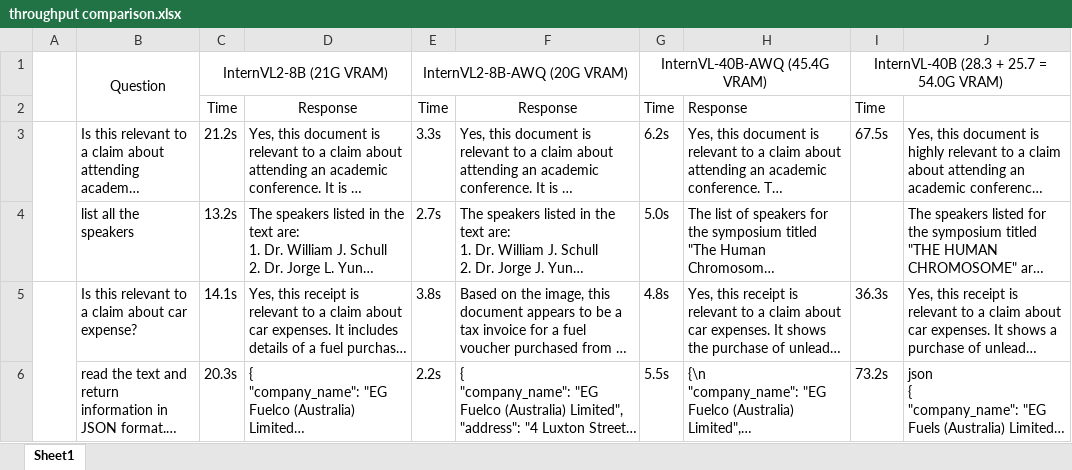
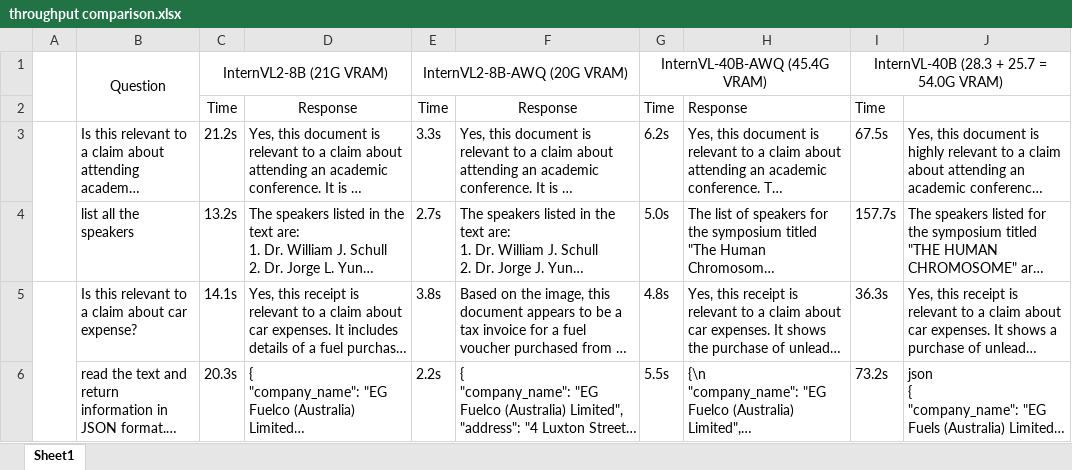
Before and after one commit to Triplesee/Large-Multimodal-Model, an Excel workbook: documents/throughput comparison.xlsx, sheet Sheet1, drawn as a sheet; only a part is shown; long unchanged cells end in …; values as stored, in another font and other column widths than the file's, no borders; charts and pictures not drawn; the diff covers the shown part only; the diff names each change by its address in the sheet, - before the commit and + after, or states it on an @@ line.

Commit message:
update throughput

```diff
--- a/documents/throughput comparison.xlsx (sheet Sheet1)
+++ b/documents/throughput comparison.xlsx (sheet Sheet1)
-I4: (empty)
+I4: 157.7s
```
Also changed, not shown: 4 added rows and 4 removed rows elsewhere in this sheet, charts or pictures.
